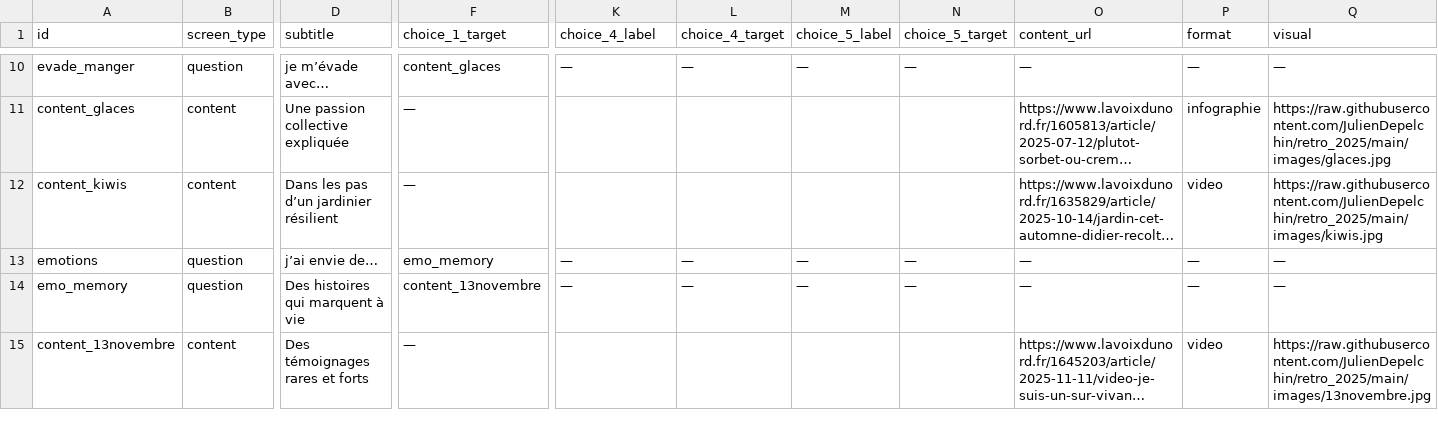
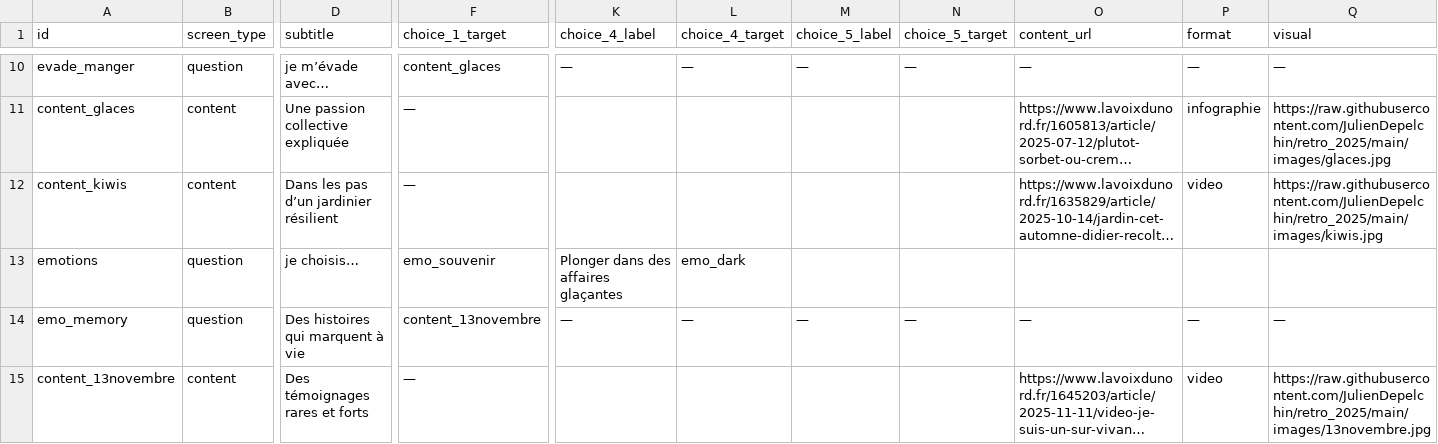
Before and after one commit to JulienDepelchin/retro_2025, a CSV file: data/arbre.csv, drawn as a sheet; only a part is shown, gaps mark what is left out; long unchanged cells end in …; the diff names each change by its address in the sheet, - before the commit and + after, or states it on an @@ line.

Commit message:
Update arbre.csv

```diff
--- a/data/arbre.csv
+++ b/data/arbre.csv
-D13 (subtitle): j’ai envie de…
+D13 (subtitle): je choisis…
-F13 (choice_1_target): emo_memory
+F13 (choice_1_target): emo_souvenir
-K13 (choice_4_label): —
+K13 (choice_4_label): Plonger dans des affaires glaçantes
-L13 (choice_4_target): —
+L13 (choice_4_target): emo_dark
-M13 (choice_5_label): —
+M13 (choice_5_label): (empty)
-N13 (choice_5_target): —
+N13 (choice_5_target): (empty)
-O13 (content_url): —
+O13 (content_url): (empty)
-P13 (format): —
+P13 (format): (empty)
-Q13 (visual): —
+Q13 (visual): (empty)
```
